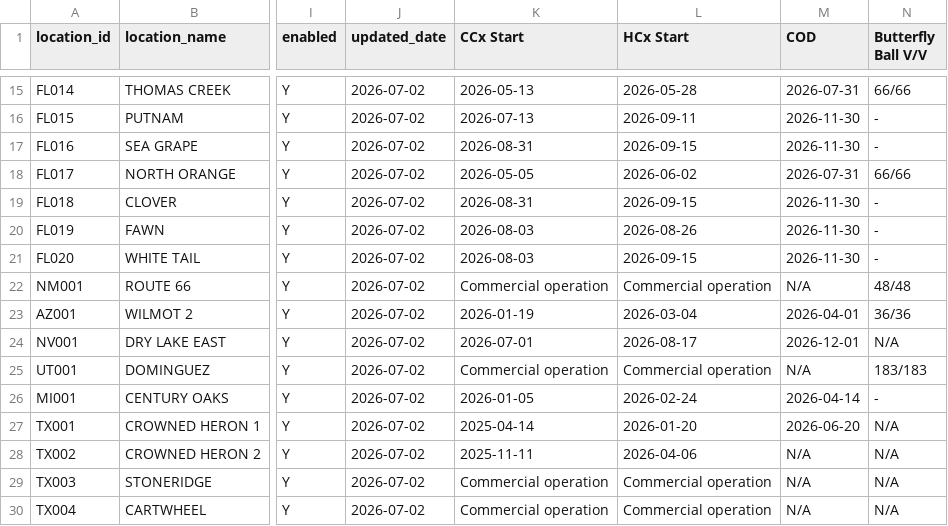
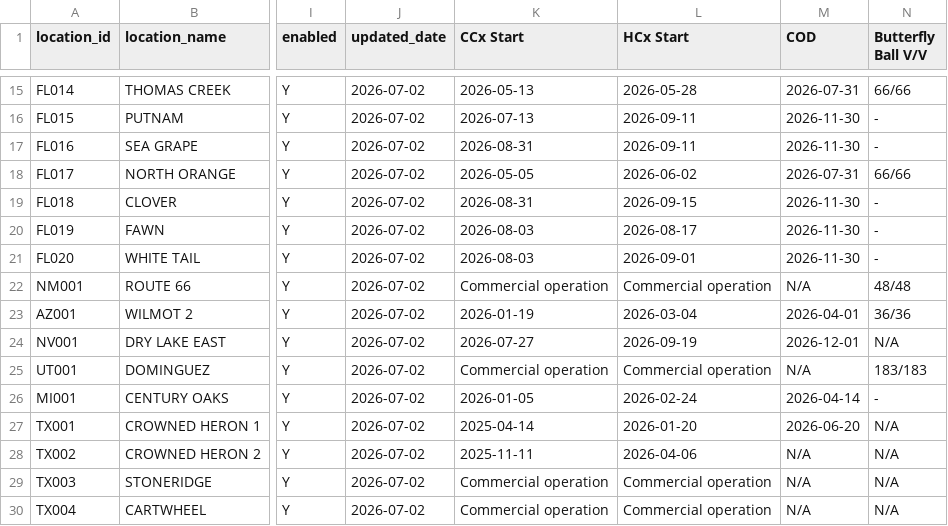
Before and after one commit to Eucalyptuss/site_work_status_dashboard, a CSV file: site_status.csv, drawn as a sheet; only a part is shown, gaps mark what is left out; the diff names each change by its address in the sheet, - before the commit and + after, or states it on an @@ line.

Commit message:
update 07/03

```diff
--- a/site_status.csv
+++ b/site_status.csv
-L17 (HCx Start): 2026-09-15
+L17 (HCx Start): 2026-09-11
-L20 (HCx Start): 2026-08-26
+L20 (HCx Start): 2026-08-17
-L21 (HCx Start): 2026-09-15
+L21 (HCx Start): 2026-09-01
-K24 (CCx Start): 2026-07-01
+K24 (CCx Start): 2026-07-27
-L24 (HCx Start): 2026-08-17
+L24 (HCx Start): 2026-09-19
```
